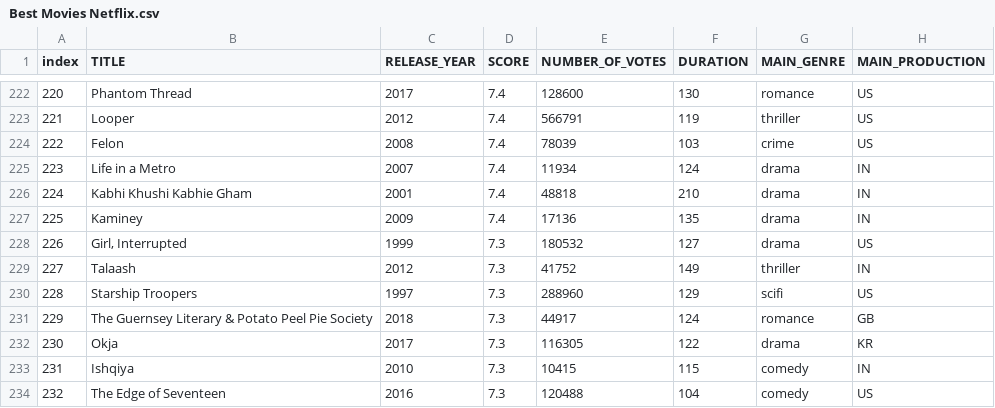
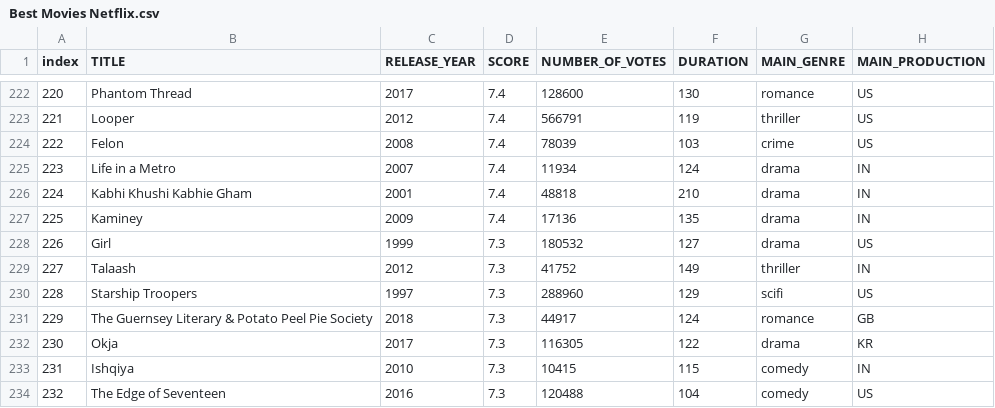
Before and after one commit to devrokket/Netflix-best-movies, a CSV file: Best Movies Netflix.csv, drawn as a sheet; only a part is shown, gaps mark what is left out; the diff covers the shown part only.

```diff
--- a/Best Movies Netflix.csv
+++ b/Best Movies Netflix.csv
@@ -227,3 +227,3 @@ index,TITLE,RELEASE_YEAR,SCORE,NUMBER_OF_VOTES,DURATION,MAIN_GENRE,MAIN_PRODUCTI
 225,Kaminey,2009,7.4,17136,135,drama,IN
-226,"Girl, Interrupted",1999,7.3,180532,127,drama,US
+226,Girl,1999,7.3,180532,127,drama,US
 227,Talaash,2012,7.3,41752,149,thriller,IN
```
Also changed, not shown: 5 edited cells elsewhere in this file, 27 other files.
